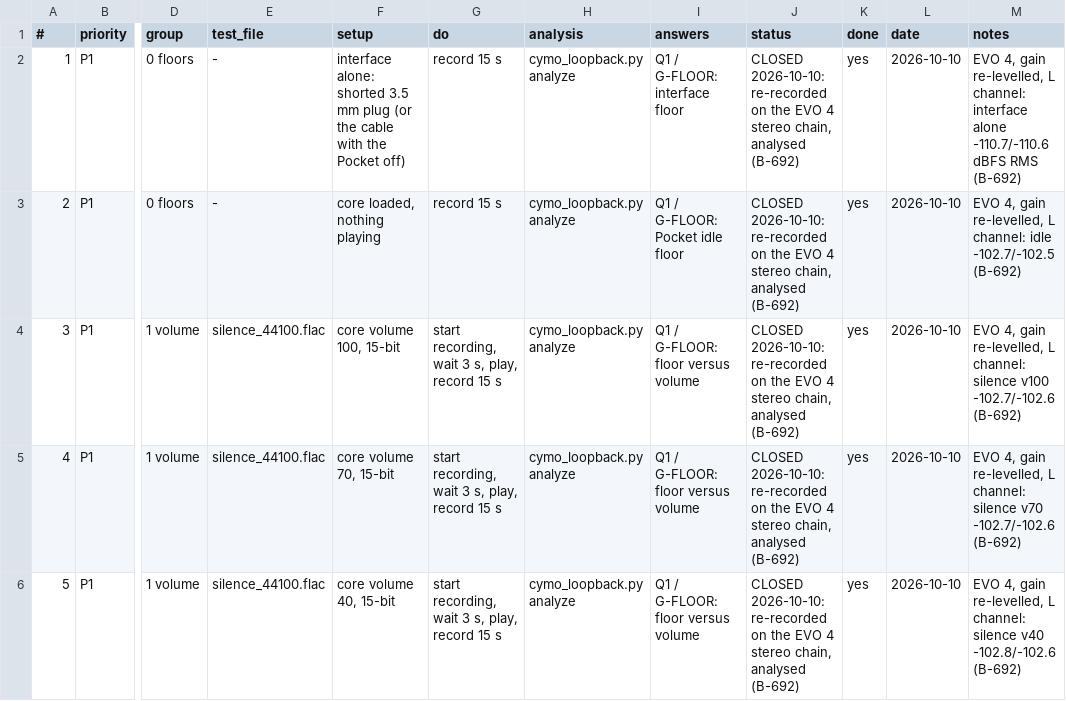
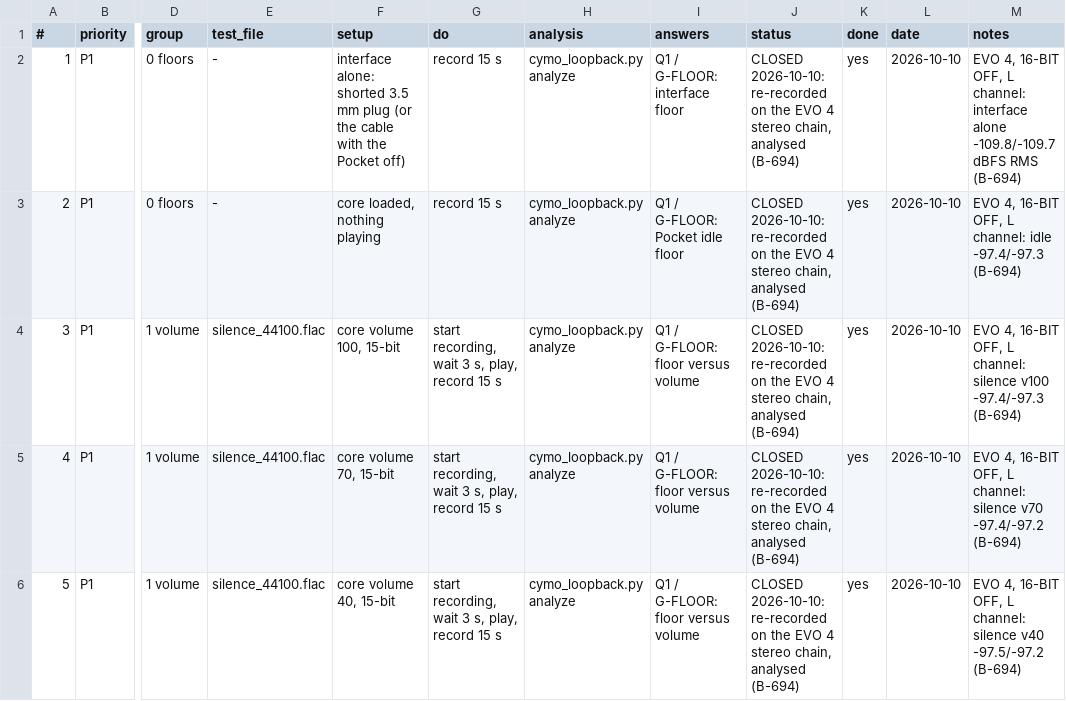
Before and after one commit to alfatreze/Tau-Alpha, a CSV file: docs/features/CYMO_RECORDING_SCRIPT.csv, drawn as a sheet; only a part is shown, gaps mark what is left out; the diff covers the shown part only; the diff names each change by its address in the sheet, - before the commit and + after, or states it on an @@ line.

```diff
--- a/docs/features/CYMO_RECORDING_SCRIPT.csv
+++ b/docs/features/CYMO_RECORDING_SCRIPT.csv
-J2:J6 (status): …chain, analysed (B-692)
+J2:J6 (status): …chain, analysed (B-694)
-M2 (notes): EVO 4, gain re-levelled, L channel: interface alone -110.7/-110.6 dBFS RMS (B-692)
+M2 (notes): EVO 4, 16-BIT OFF, L channel: interface alone -109.8/-109.7 dBFS RMS (B-694)
-M3 (notes): EVO 4, gain re-levelled, L channel: idle -102.7/-102.5 (B-692)
+M3 (notes): EVO 4, 16-BIT OFF, L channel: idle -97.4/-97.3 (B-694)
-M4 (notes): EVO 4, gain re-levelled, L channel: silence v100 -102.7/-102.6 (B-692)
+M4 (notes): EVO 4, 16-BIT OFF, L channel: silence v100 -97.4/-97.3 (B-694)
-M5 (notes): EVO 4, gain re-levelled, L channel: silence v70 -102.7/-102.6 (B-692)
+M5 (notes): EVO 4, 16-BIT OFF, L channel: silence v70 -97.4/-97.2 (B-694)
-M6 (notes): EVO 4, gain re-levelled, L channel: silence v40 -102.8/-102.6 (B-692)
+M6 (notes): EVO 4, 16-BIT OFF, L channel: silence v40 -97.5/-97.2 (B-694)
```
Also changed, not shown: 46 edited cells elsewhere in this file, 3 other files.
